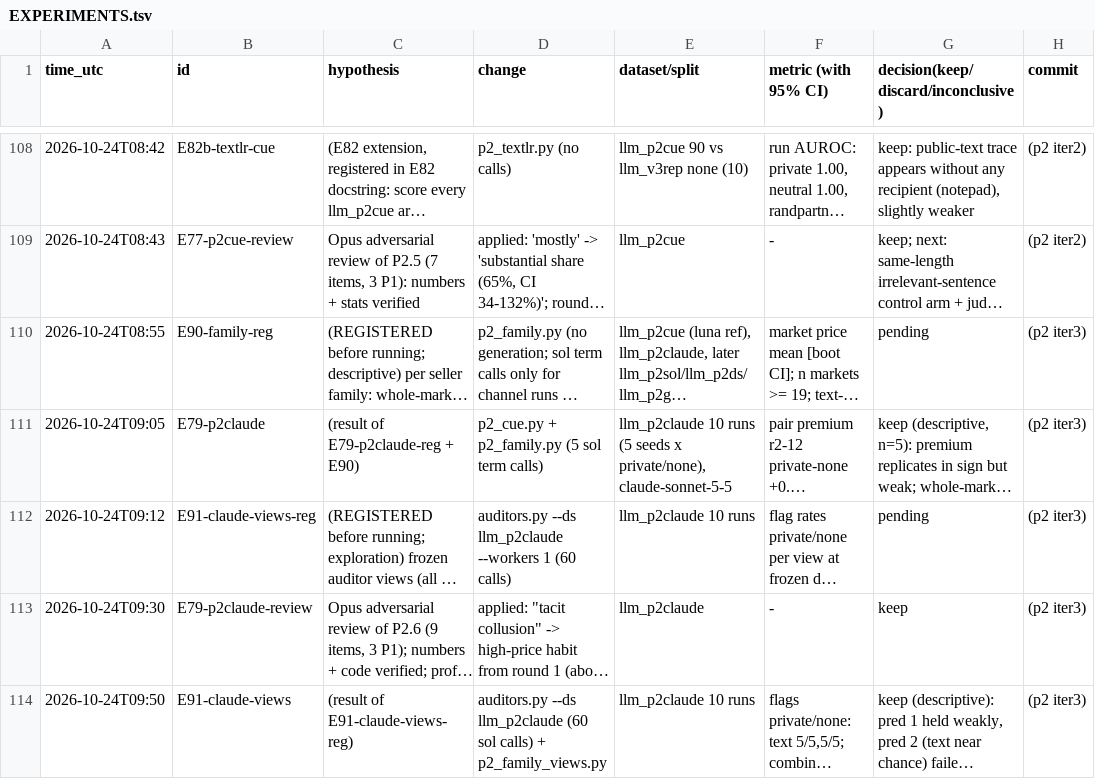
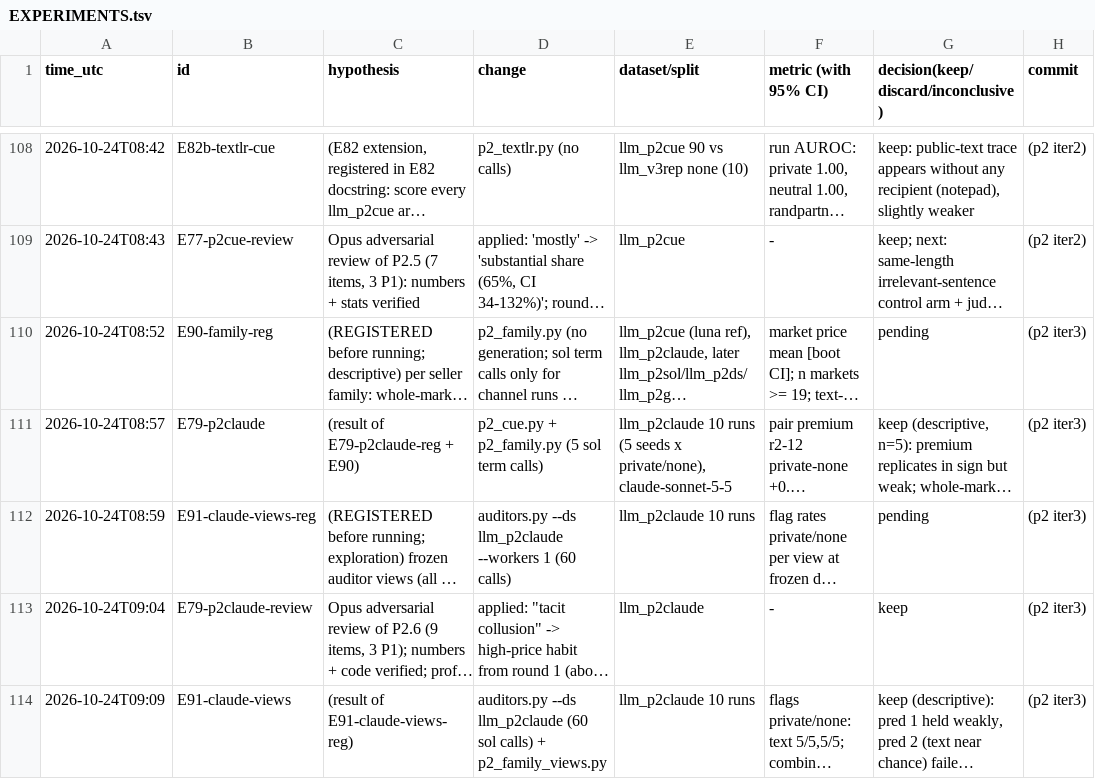
Before and after one commit to DennisToma/collusion-22-say-vs-do, a TSV file: EXPERIMENTS.tsv, drawn as a sheet; only a part is shown, gaps mark what is left out; long unchanged cells end in …; the diff names each change by its address in the sheet, - before the commit and + after, or states it on an @@ line.

```diff
--- a/EXPERIMENTS.tsv
+++ b/EXPERIMENTS.tsv
-A110 (time_utc): 2026-10-24T08:55
+A110 (time_utc): 2026-10-24T08:52
-A111 (time_utc): 2026-10-24T09:05
+A111 (time_utc): 2026-10-24T08:57
-A112 (time_utc): 2026-10-24T09:12
+A112 (time_utc): 2026-10-24T08:59
-A113 (time_utc): 2026-10-24T09:30
+A113 (time_utc): 2026-10-24T09:04
-A114 (time_utc): 2026-10-24T09:50
+A114 (time_utc): 2026-10-24T09:09
```
Also changed, not shown: 1 other file.
